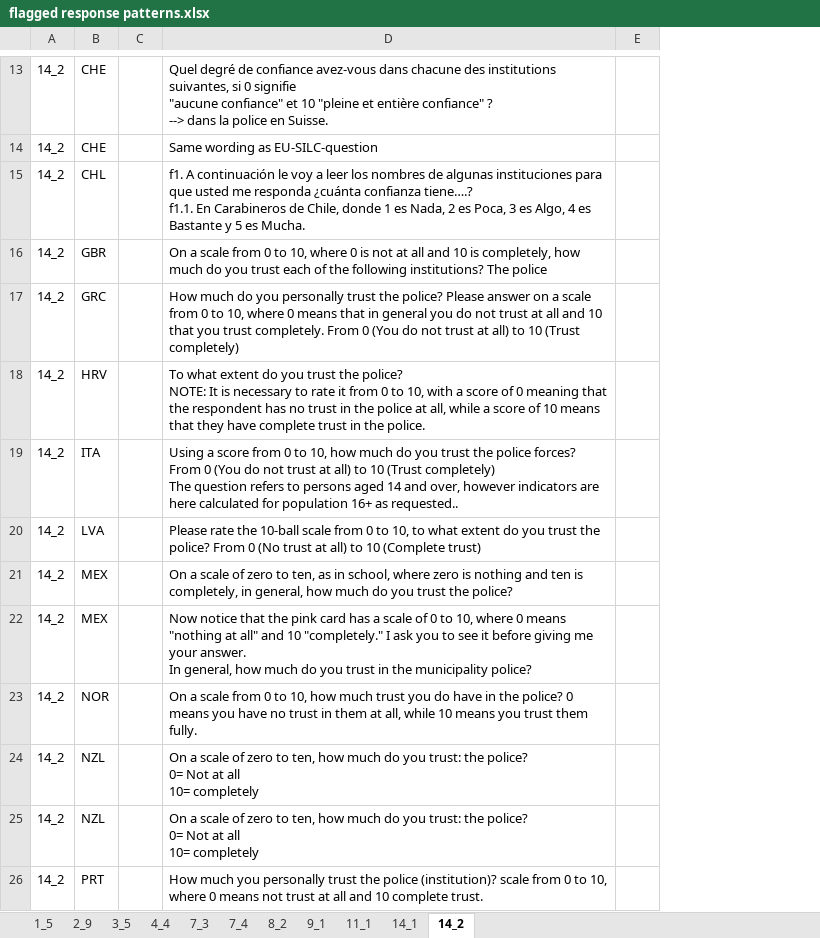
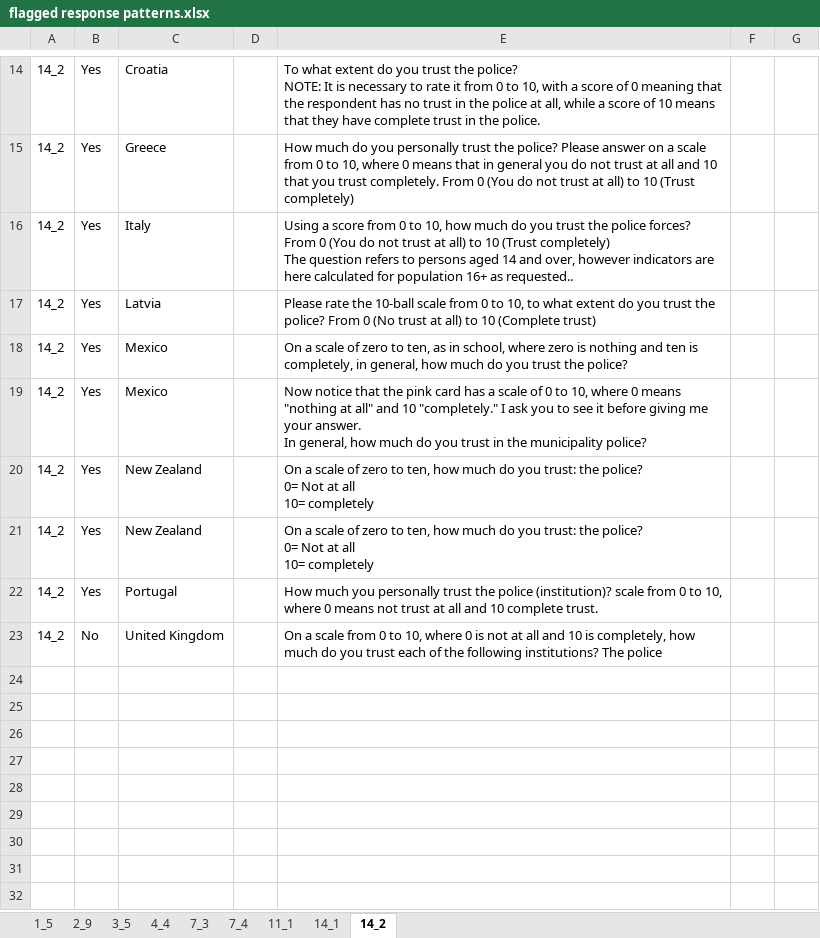
Before and after one commit to kate-chalmers/data-request-portal, an Excel workbook: NO DEPLOY/flagged response patterns.xlsx, sheet 14_2, drawn as a sheet; only a part is shown, gaps mark what is left out; values as stored, in another font and other column widths than the file's, no borders; removed rows and columns are numbered as before the commit, all else as after; ↵ is a line break in a cell; the diff covers the shown part only; the diff names each change by its address in the sheet, - before the commit and + after, or states it on an @@ line.

```diff
--- a/NO DEPLOY/flagged response patterns.xlsx (sheet 14_2)
+++ b/NO DEPLOY/flagged response patterns.xlsx (sheet 14_2)
-sheet tab: 8_2
-sheet tab: 9_1
-column B, row 15: CHL; row 17: GRC; rows 19-22: ITA | LVA | MEX | MEX; rows 24-26: NZL | NZL | PRT
+column B, rows 14-22: all Yes
+column C, rows 14-22: Croatia | Greece | Italy | Latvia | Mexico | Mexico | New Zealand | New Zealand | Portugal
+column F, empty
-row 13: 14_2 | CHE |  | Quel degré de confiance avez-vous dans chacune des institutions suivantes, si 0 signifie ↵ "aucune confiance" et 10 "pleine et entière confiance" ? ↵ --> dans la police en Suisse.
-row 14: 14_2 | CHE |  | Same wording as EU-SILC-question
-E14: f1. A continuación le voy a leer los nombres de algunas instituciones para que usted me responda ¿cuánta confianza tiene….? ↵ f1.1. En Carabineros de Chile, donde 1 es Nada, 2 es Poca, 3 es Algo, 4 es Bastante y 5 es Mucha.
+E14: To what extent do you trust the police? ↵ NOTE: It is necessary to rate it from 0 to 10, with a score of 0 meaning that the respondent has no trust in the police at all, while a score of 10 means that they have complete trust in the police.
-row 18: 14_2 | HRV |  | To what extent do you trust the police? ↵ NOTE: It is necessary to rate it from 0 to 10, with a score of 0 meaning that the respondent has no trust in the police at all, while a score of 10 means that they have complete trust in the police.
-row 23: 14_2 | NOR |  | On a scale from 0 to 10, how much trust you do have in the police? 0 means you have no trust in them at all, while 10 means you trust them fully.
@@ row 16 moved to row 23: 14_2 @@
```
Also changed, not shown: 3 added rows, 2 removed rows and 2 edited cells elsewhere in this sheet, sheet 7_4, sheet 11_1, sheet 7_3, sheet 4_4, sheet 14_1, sheet 2_9, 2 more sheets, data/oecd_comments.xlsx, 4 other files.
